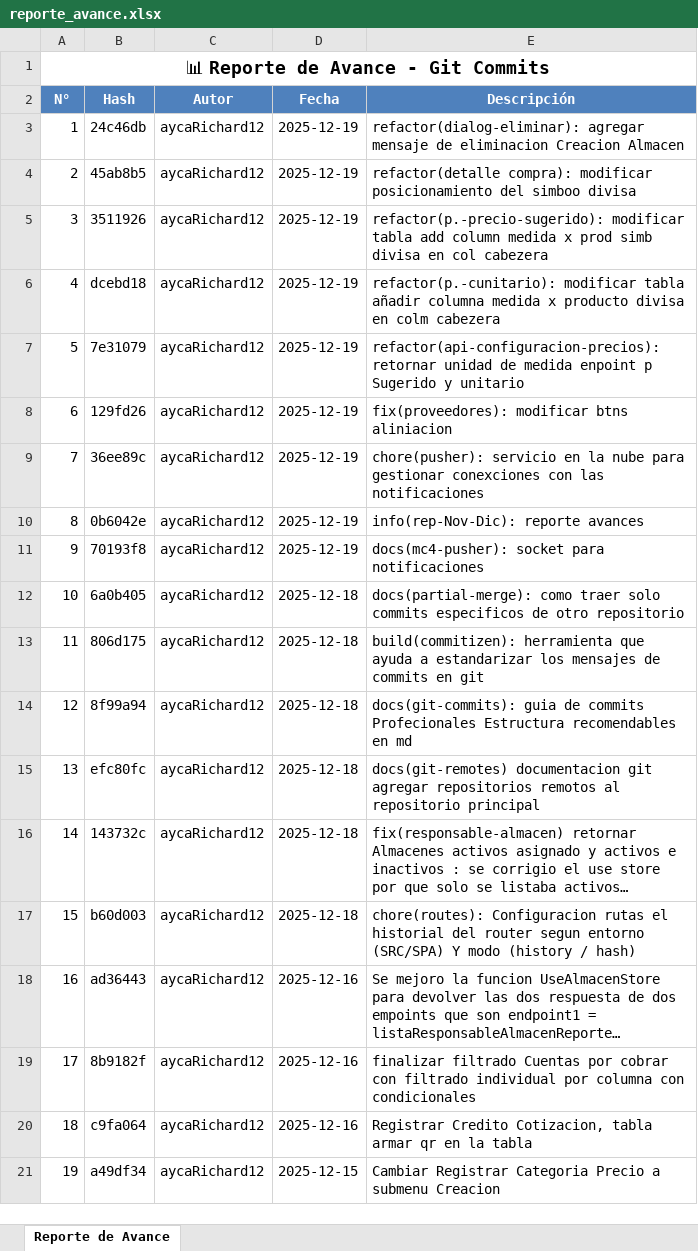
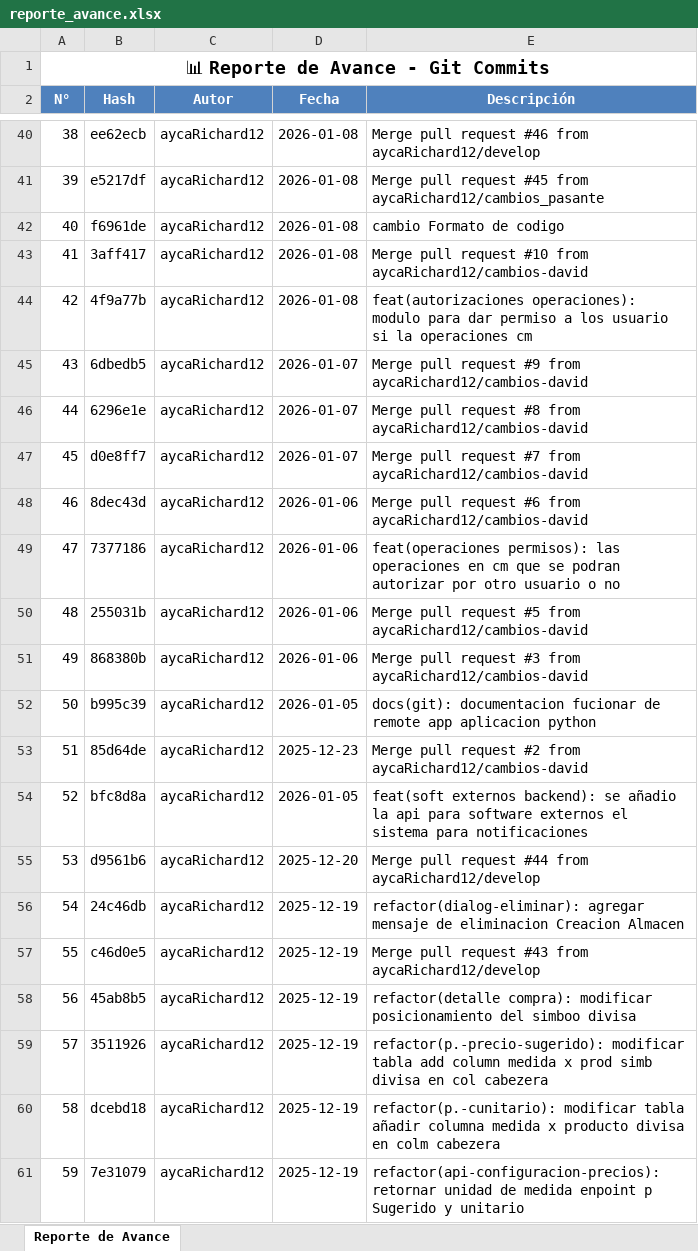
Before and after one commit to aycaRichard12/Ms_comercial, an Excel workbook: reporte_avance.xlsx, sheet Reporte de Avance, drawn as a sheet; only a part is shown, gaps mark what is left out; the shorter side is filled out with more unchanged rows; long unchanged cells end in …; values as stored, in another font and other column widths than the file's, no borders; addresses are those after the commit; the diff covers the shown part only; the diff names each change by its address in the sheet, - before the commit and + after, or states it on an @@ line.

Commit message:
permisos venta sin stock

```diff
--- a/reporte_avance.xlsx (sheet Reporte de Avance)
+++ b/reporte_avance.xlsx (sheet Reporte de Avance)
+row 40: 38 | ee62ecb | aycaRichard12 | 2026-01-08 | Merge pull request #46 from aycaRichard12/develop
+row 41: 39 | e5217df | aycaRichard12 | 2026-01-08 | Merge pull request #45 from aycaRichard12/cambios_pasante
+row 42: 40 | f6961de | aycaRichard12 | 2026-01-08 | cambio Formato de codigo
+row 43: 41 | 3aff417 | aycaRichard12 | 2026-01-08 | Merge pull request #10 from aycaRichard12/cambios-david
+row 44: 42 | 4f9a77b | aycaRichard12 | 2026-01-08 | feat(autorizaciones operaciones): modulo para dar permiso a los usuario si la operaciones cm
+row 45: 43 | 6dbedb5 | aycaRichard12 | 2026-01-07 | Merge pull request #9 from aycaRichard12/cambios-david
+row 46: 44 | 6296e1e | aycaRichard12 | 2026-01-07 | Merge pull request #8 from aycaRichard12/cambios-david
+row 47: 45 | d0e8ff7 | aycaRichard12 | 2026-01-07 | Merge pull request #7 from aycaRichard12/cambios-david
+row 48: 46 | 8dec43d | aycaRichard12 | 2026-01-06 | Merge pull request #6 from aycaRichard12/cambios-david
+row 49: 47 | 7377186 | aycaRichard12 | 2026-01-06 | feat(operaciones permisos): las operaciones en cm que se podran autorizar por otro usuario o no
+row 50: 48 | 255031b | aycaRichard12 | 2026-01-06 | Merge pull request #5 from aycaRichard12/cambios-david
+row 51: 49 | 868380b | aycaRichard12 | 2026-01-06 | Merge pull request #3 from aycaRichard12/cambios-david
+row 52: 50 | b995c39 | aycaRichard12 | 2026-01-05 | docs(git): documentacion fucionar de remote app aplicacion python
+row 53: 51 | 85d64de | aycaRichard12 | 2025-12-23 | Merge pull request #2 from aycaRichard12/cambios-david
+row 54: 52 | bfc8d8a | aycaRichard12 | 2026-01-05 | feat(soft externos backend): se añadio la api para software externos el sistema para notificaciones
+row 55: 53 | d9561b6 | aycaRichard12 | 2025-12-20 | Merge pull request #44 from aycaRichard12/develop
@@ column A (N°) renumbered from row 56 down @@
+row 57: 55 | c46d0e5 | aycaRichard12 | 2025-12-19 | Merge pull request #43 from aycaRichard12/develop
```
Also changed, not shown: 43 added rows elsewhere in this sheet, 7 other files.
